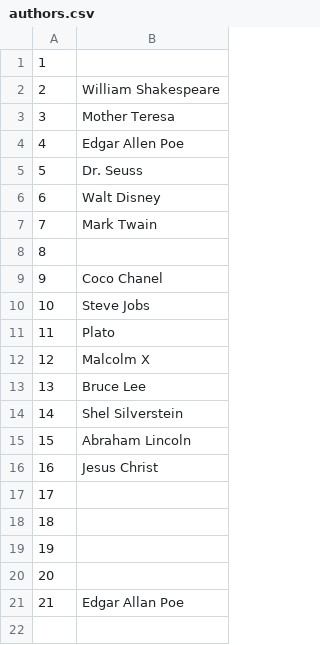
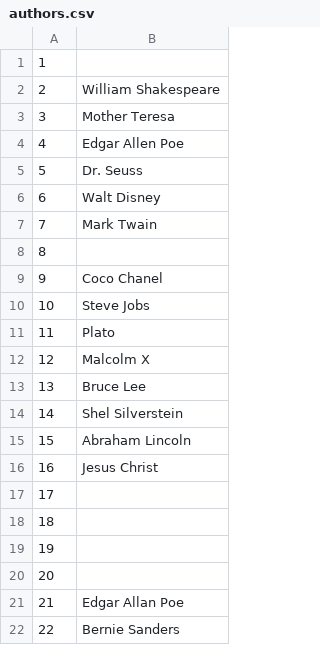
Before and after one commit to besmith64/ASE230, a CSV file: Great_Quotes_Proj/data/authors.csv, drawn as a sheet.

```diff
--- a/Great_Quotes_Proj/data/authors.csv
+++ b/Great_Quotes_Proj/data/authors.csv
@@ -21 +21,2 @@
 21,"Edgar Allan Poe"
+22,"Bernie Sanders"
```
Also changed, not shown: Great_Quotes_Proj/data/quotes.csv, Great_Quotes_Proj/data/users.csv, 31 other files.
